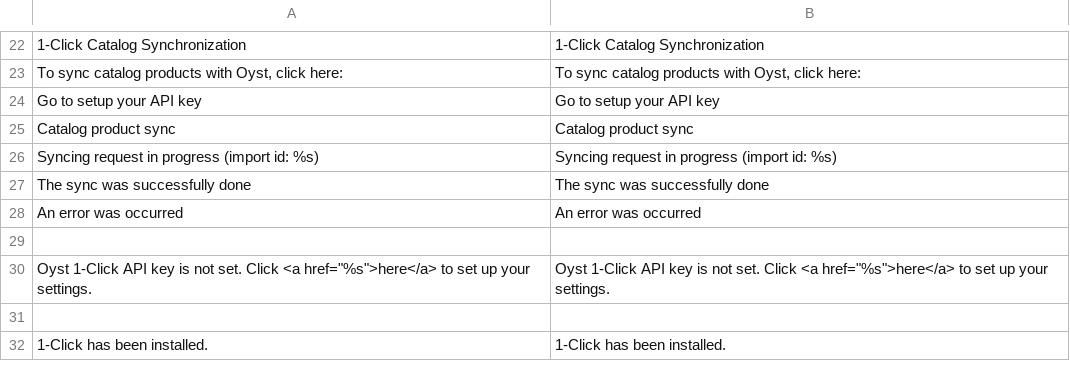
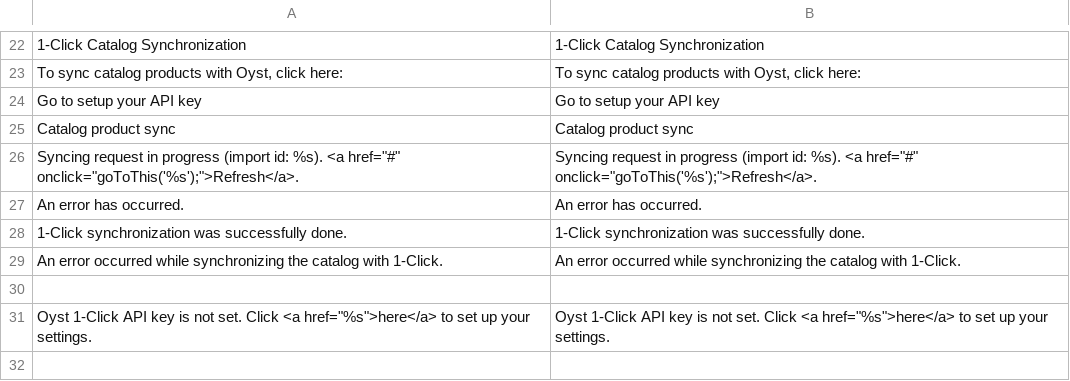
Before and after one commit to oystparis/oyst-1click-magento, a CSV file: app/locale/en_US/Oyst_OneClick.csv, drawn as a sheet; only a part is shown, gaps mark what is left out; the shorter side is filled out with more unchanged rows.

```diff
--- a/app/locale/en_US/Oyst_OneClick.csv
+++ b/app/locale/en_US/Oyst_OneClick.csv
@@ -25,5 +25,6 @@
 "Catalog product sync","Catalog product sync"
-"Syncing request in progress (import id: %s)","Syncing request in progress (import id: %s)"
-"The sync was successfully done","The sync was successfully done"
-"An error was occurred","An error was occurred"
+"Syncing request in progress (import id: %s). <a href=""#"" onclick=""goToThis('%s');"">Refresh</a>.","Syncing request in progress (import id: %s). <a href=""#"" onclick=""goToThis('%s');"">Refresh</a>."
+"An error has occurred.","An error has occurred."
+"1-Click synchronization was successfully done.","1-Click synchronization was successfully done."
+"An error occurred while synchronizing the catalog with 1-Click.","An error occurred while synchronizing the catalog with 1-Click."
 
```
Also changed, not shown: app/locale/fr_FR/Oyst_OneClick.csv, 3 other files.
